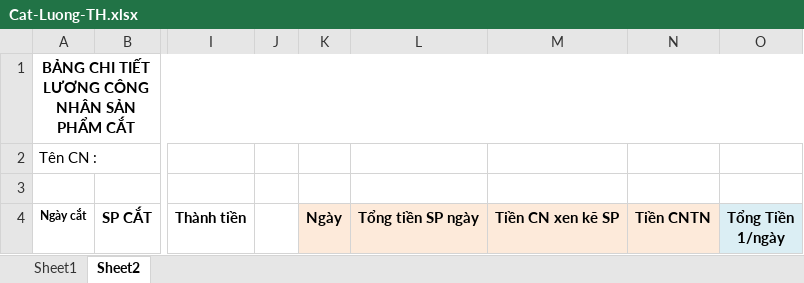
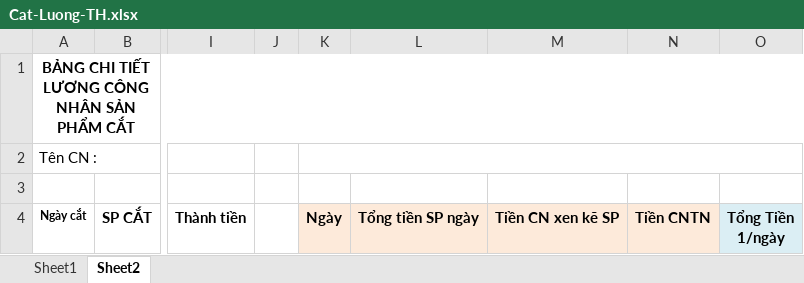
Before and after one commit to xuanmanhit/working-copy, an Excel workbook: PhanMem/Data/Cat-Luong-TH.xlsx, sheet Sheet2, drawn as a sheet; only a part is shown, gaps mark what is left out; values as stored, in another font and other column widths than the file's, no borders; the diff names each change by its address in the sheet, - before the commit and + after, or states it on an @@ line.

```diff
--- a/PhanMem/Data/Cat-Luong-TH.xlsx (sheet Sheet2)
+++ b/PhanMem/Data/Cat-Luong-TH.xlsx (sheet Sheet2)
+K2:O2 merged
```
Also changed, not shown: 17 other files.
